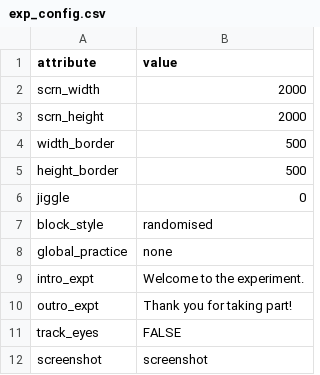
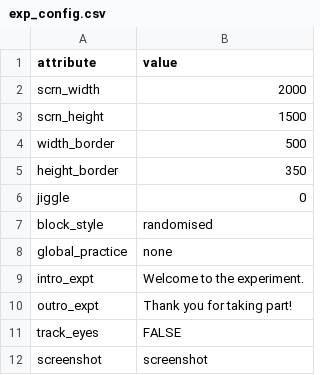
Before and after one commit to scienceanna/visual_foraging_exp, a CSV file: exp_config/leberlab/exp_config.csv, drawn as a sheet.

```diff
--- a/exp_config/leberlab/exp_config.csv
+++ b/exp_config/leberlab/exp_config.csv
@@ -2,5 +2,5 @@ attribute,value
 scrn_width,2000
-scrn_height,2000
+scrn_height,1500
 width_border,500
-height_border,500
+height_border,350
 jiggle,0
```
Also changed, not shown: 3 other files.
